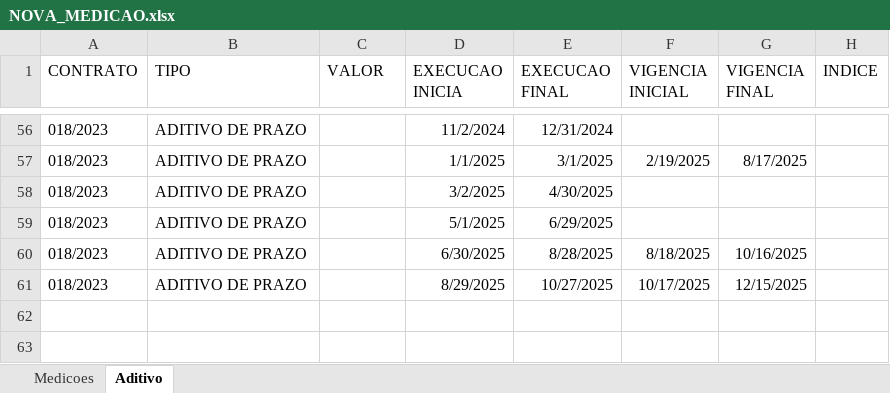
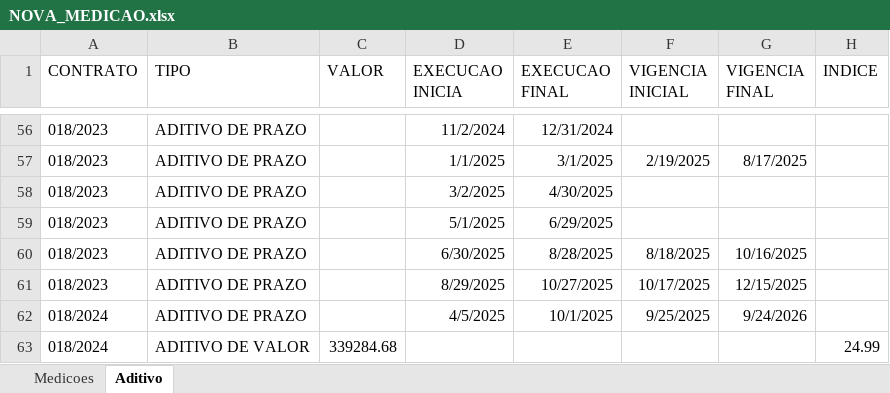
Before and after one commit to brumas2022/patrimonio, an Excel workbook: NOVA_MEDICAO.xlsx, sheet Aditivo, drawn as a sheet; only a part is shown, gaps mark what is left out; values as stored, in another font and other column widths than the file's, no borders; the diff names each change by its address in the sheet, - before the commit and + after, or states it on an @@ line.

Commit message:
Update NOVA_MEDICAO.xlsx

```diff
--- a/NOVA_MEDICAO.xlsx (sheet Aditivo)
+++ b/NOVA_MEDICAO.xlsx (sheet Aditivo)
+row 62: 018/2024 | ADITIVO DE PRAZO |  | 4/5/2025 | 10/1/2025 | 9/25/2025 | 9/24/2026
+row 63: 018/2024 | ADITIVO DE VALOR | 339284.68 |  |  |  |  | 24.99
```
